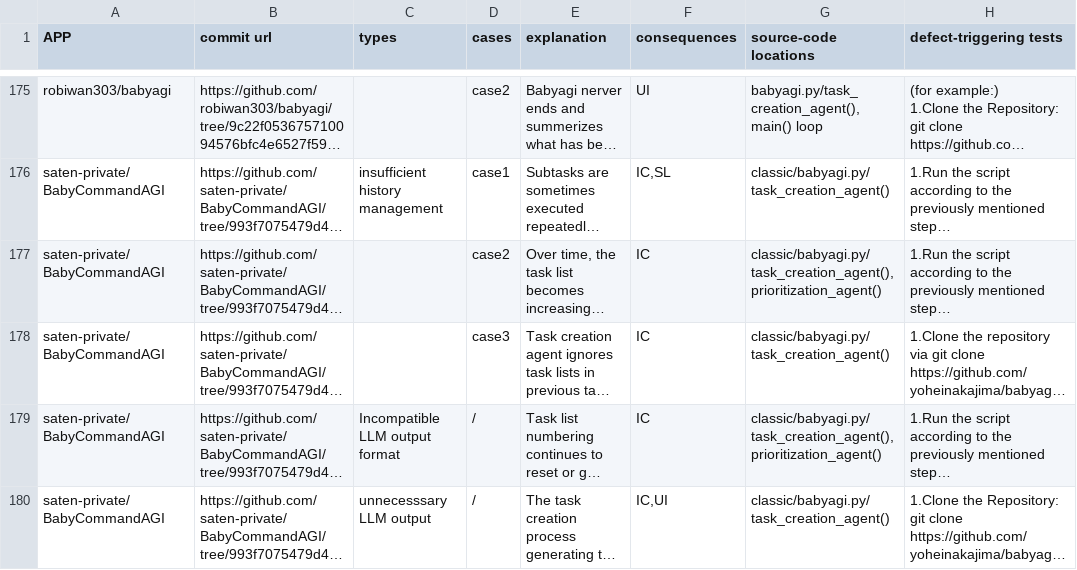
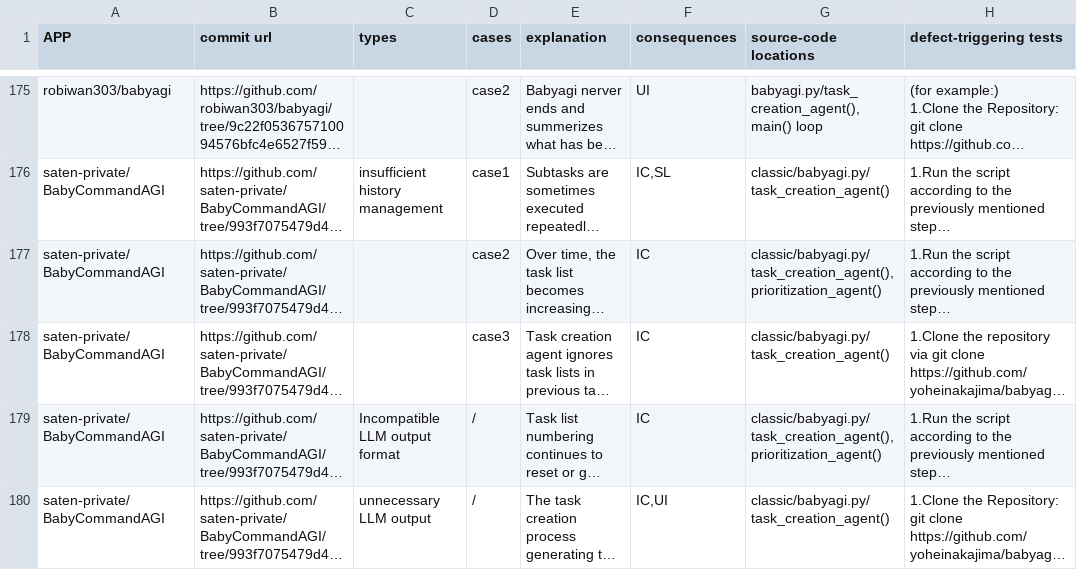
Before and after one commit to SOFTWARE-2024/Hydrangea, a CSV file: defect.csv, drawn as a sheet; only a part is shown, gaps mark what is left out; long unchanged cells end in …; the diff covers the shown part only; the diff names each change by its address in the sheet, - before the commit and + after, or states it on an @@ line.

```diff
--- a/defect.csv
+++ b/defect.csv
-C180 (types): unnecesssary LLM output
+C180 (types): unnecessary LLM output
```
Also changed, not shown: 115 edited cells elsewhere in this file.
